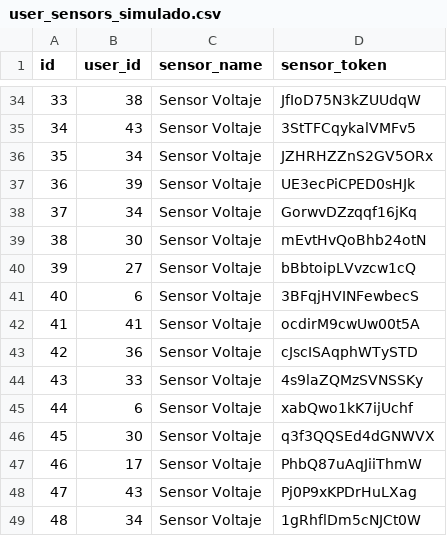
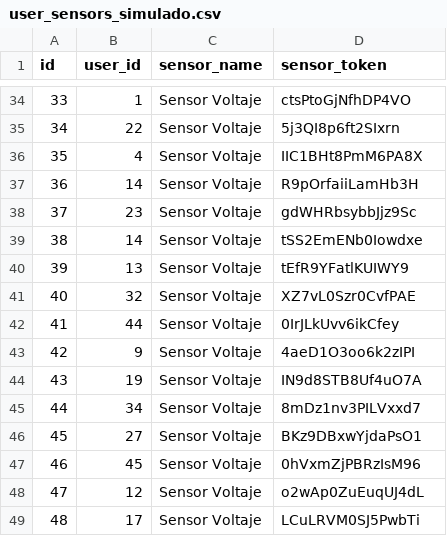
Before and after one commit to Midnight11248/NT_SABADO2_SENSORES_VOLTAJE, a CSV file: user_sensors_simulado.csv, drawn as a sheet; only a part is shown, gaps mark what is left out; the diff covers the shown part only.

```diff
--- a/user_sensors_simulado.csv
+++ b/user_sensors_simulado.csv
@@ -34,16 +34,16 @@ id,user_id,sensor_name,sensor_token
-33,38,Sensor Voltaje,JfIoD75N3kZUUdqW
-34,43,Sensor Voltaje,3StTFCqykalVMFv5
-35,34,Sensor Voltaje,JZHRHZZnS2GV5ORx
-36,39,Sensor Voltaje,UE3ecPiCPED0sHJk
-37,34,Sensor Voltaje,GorwvDZzqqf16jKq
-38,30,Sensor Voltaje,mEvtHvQoBhb24otN
-39,27,Sensor Voltaje,bBbtoipLVvzcw1cQ
-40,6,Sensor Voltaje,3BFqjHVINFewbecS
-41,41,Sensor Voltaje,ocdirM9cwUw00t5A
-42,36,Sensor Voltaje,cJscISAqphWTySTD
-43,33,Sensor Voltaje,4s9laZQMzSVNSSKy
-44,6,Sensor Voltaje,xabQwo1kK7ijUchf
-45,30,Sensor Voltaje,q3f3QQSEd4dGNWVX
-46,17,Sensor Voltaje,PhbQ87uAqJiiThmW
-47,43,Sensor Voltaje,Pj0P9xKPDrHuLXag
-48,34,Sensor Voltaje,1gRhflDm5cNJCt0W
+33,1,Sensor Voltaje,ctsPtoGjNfhDP4VO
+34,22,Sensor Voltaje,5j3QI8p6ft2SIxrn
+35,4,Sensor Voltaje,IIC1BHt8PmM6PA8X
+36,14,Sensor Voltaje,R9pOrfaiiLamHb3H
+37,23,Sensor Voltaje,gdWHRbsybbJjz9Sc
+38,14,Sensor Voltaje,tSS2EmENb0Iowdxe
+39,13,Sensor Voltaje,tEfR9YFatlKUIWY9
+40,32,Sensor Voltaje,XZ7vL0Szr0CvfPAE
+41,44,Sensor Voltaje,0IrJLkUvv6ikCfey
+42,9,Sensor Voltaje,4aeD1O3oo6k2zIPI
+43,19,Sensor Voltaje,IN9d8STB8Uf4uO7A
+44,34,Sensor Voltaje,8mDz1nv3PILVxxd7
+45,27,Sensor Voltaje,BKz9DBxwYjdaPsO1
+46,45,Sensor Voltaje,0hVxmZjPBRzIsM96
+47,12,Sensor Voltaje,o2wAp0ZuEuqUJ4dL
+48,17,Sensor Voltaje,LCuLRVM0SJ5PwbTi
```
Also changed, not shown: 166 edited cells elsewhere in this file, simulacion_mediciones.csv, user_sensors_limpio.csv, 9 other files.
